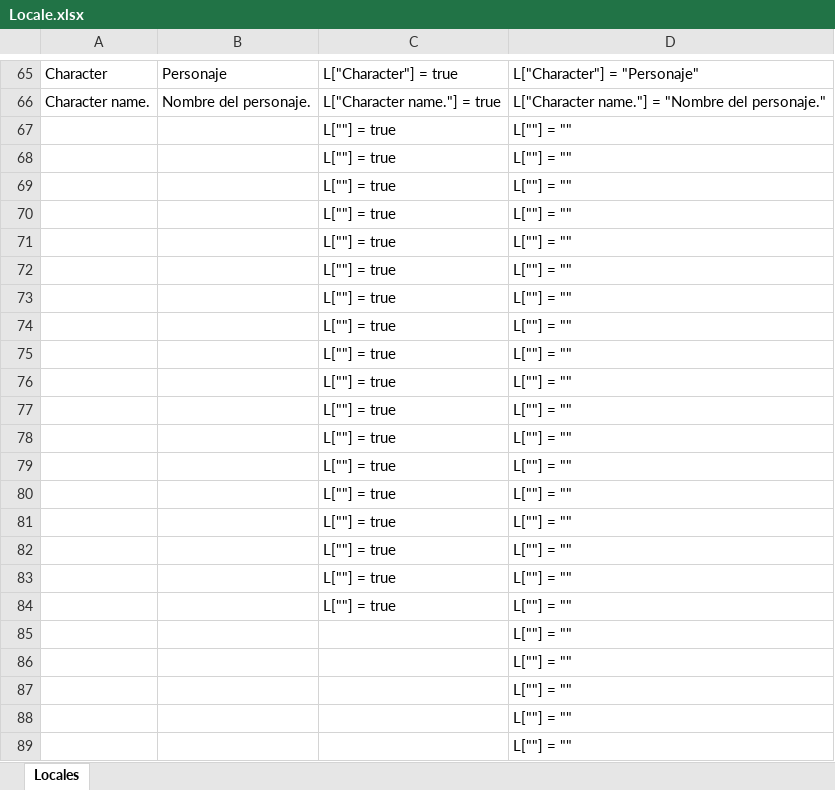
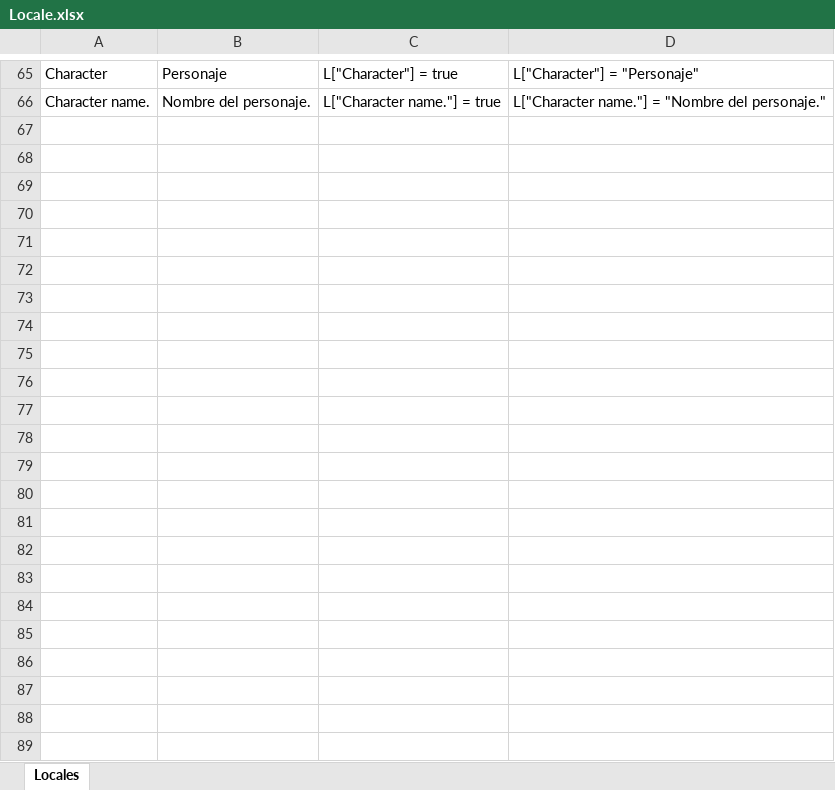
Before and after one commit to osilvay/logbook, an Excel workbook: LogBook/Locale/Locale.xlsx, sheet Locales, drawn as a sheet; only a part is shown, gaps mark what is left out; values as stored, in another font and other column widths than the file's, no borders; the diff names each change by its address in the sheet, - before the commit and + after, or states it on an @@ line.

```diff
--- a/LogBook/Locale/Locale.xlsx (sheet Locales)
+++ b/LogBook/Locale/Locale.xlsx (sheet Locales)
-row 67:  |  | L[""] = true | L[""] = ""
-row 68:  |  | L[""] = true | L[""] = ""
-row 69:  |  | L[""] = true | L[""] = ""
-row 70:  |  | L[""] = true | L[""] = ""
-row 71:  |  | L[""] = true | L[""] = ""
-row 72:  |  | L[""] = true | L[""] = ""
-row 73:  |  | L[""] = true | L[""] = ""
-row 74:  |  | L[""] = true | L[""] = ""
-row 75:  |  | L[""] = true | L[""] = ""
-row 76:  |  | L[""] = true | L[""] = ""
-row 77:  |  | L[""] = true | L[""] = ""
-row 78:  |  | L[""] = true | L[""] = ""
-row 79:  |  | L[""] = true | L[""] = ""
-row 80:  |  | L[""] = true | L[""] = ""
-row 81:  |  | L[""] = true | L[""] = ""
-row 82:  |  | L[""] = true | L[""] = ""
-row 83:  |  | L[""] = true | L[""] = ""
-row 84:  |  | L[""] = true | L[""] = ""
-row 85:  |  |  | L[""] = ""
-row 86:  |  |  | L[""] = ""
-row 87:  |  |  | L[""] = ""
-row 88:  |  |  | L[""] = ""
-row 89:  |  |  | L[""] = ""
```
Also changed, not shown: LogBookEnchanting/Locale/Locale.xlsx, LogBookFishing/Locale/Locale.xlsx, 40 other files.
